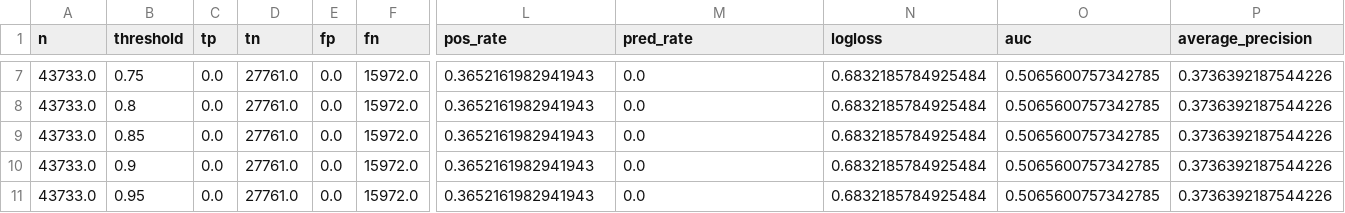
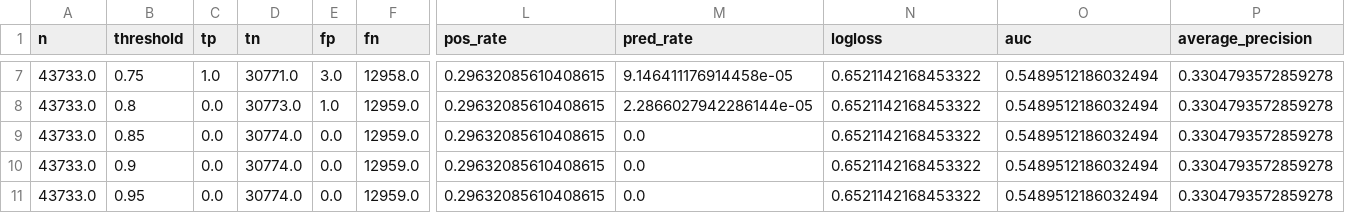
Before and after one commit to ThompsonLuke7/CynolycusBot, a CSV file: Data/models/meta_xgboost/10min/entry/long/threshold_sweep.csv, drawn as a sheet; only a part is shown, gaps mark what is left out; the diff covers the shown part only; the diff names each change by its address in the sheet, - before the commit and + after, or states it on an @@ line.

```diff
--- a/Data/models/meta_xgboost/10min/entry/long/threshold_sweep.csv
+++ b/Data/models/meta_xgboost/10min/entry/long/threshold_sweep.csv
-C7 (tp): 0.0
+C7 (tp): 1.0
-D7 (tn): 27761.0
+D7 (tn): 30771.0
-E7 (fp): 0.0
+E7 (fp): 3.0
-F7 (fn): 15972.0
+F7 (fn): 12958.0
-L7:L11 (pos_rate): 0.3652161982941943
+L7:L11 (pos_rate): 0.29632085610408615
-M7 (pred_rate): 0.0
+M7 (pred_rate): 9.146411176914458e-05
-N7:N11 (logloss): 0.6832185784925484
+N7:N11 (logloss): 0.6521142168453322
-O7:O11 (auc): 0.5065600757342785
+O7:O11 (auc): 0.5489512186032494
-P7:P11 (average_precision): 0.3736392187544226
+P7:P11 (average_precision): 0.3304793572859278
-D8 (tn): 27761.0
+D8 (tn): 30773.0
-E8 (fp): 0.0
+E8 (fp): 1.0
-F8:F11 (fn): 15972.0
+F8:F11 (fn): 12959.0
-M8 (pred_rate): 0.0
+M8 (pred_rate): 2.2866027942286144e-05
-D9:D11 (tn): 27761.0
+D9:D11 (tn): 30774.0
```
Also changed, not shown: 75 edited cells elsewhere in this file, Data/models/meta_xgboost/10min/entry/short/threshold_sweep.csv, Data/models/meta_xgboost/10min/exit/long/threshold_sweep.csv, 27 other files.
